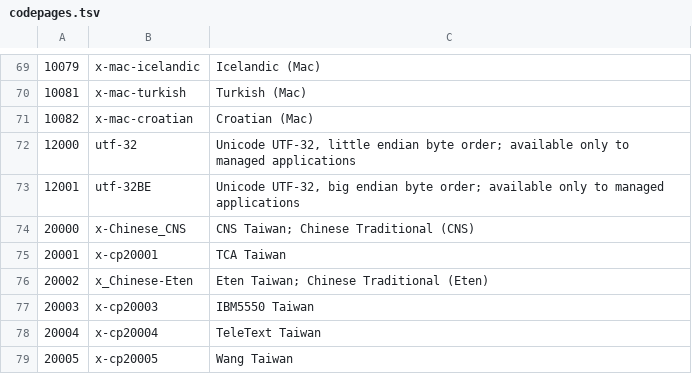
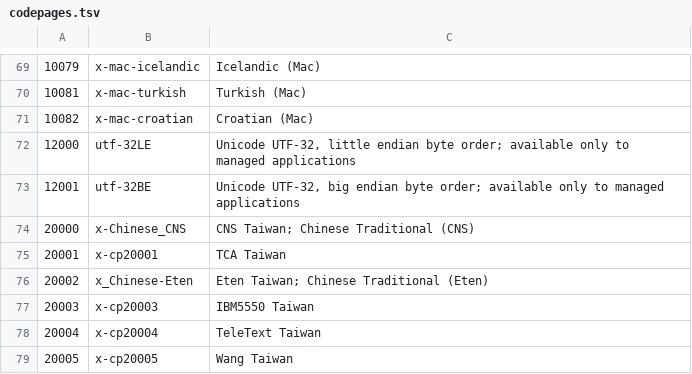
Before and after one commit to ConradIrwin/encoding-codepage, a TSV file: lib/codepages.tsv, drawn as a sheet; only a part is shown, gaps mark what is left out.

```diff
--- a/lib/codepages.tsv
+++ b/lib/codepages.tsv
@@ -71,3 +71,3 @@
 10082	x-mac-croatian	Croatian (Mac)
-12000	utf-32	Unicode UTF-32, little endian byte order; available only to managed applications
+12000	utf-32LE	Unicode UTF-32, little endian byte order; available only to managed applications
 12001	utf-32BE	Unicode UTF-32, big endian byte order; available only to managed applications
```
Also changed, not shown: 3 other files.
